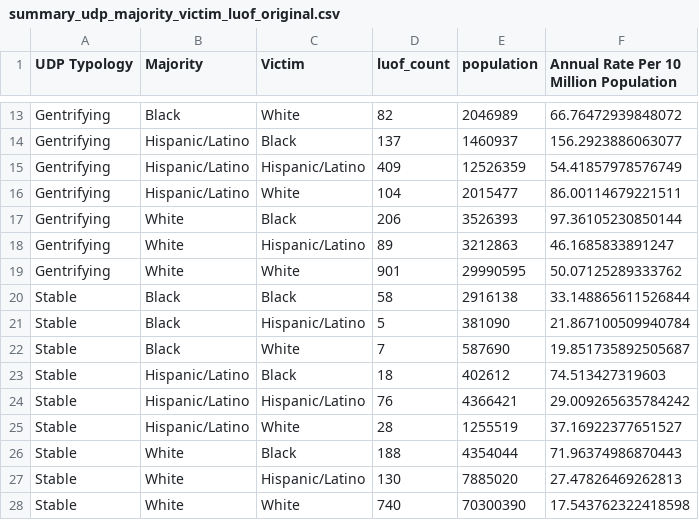
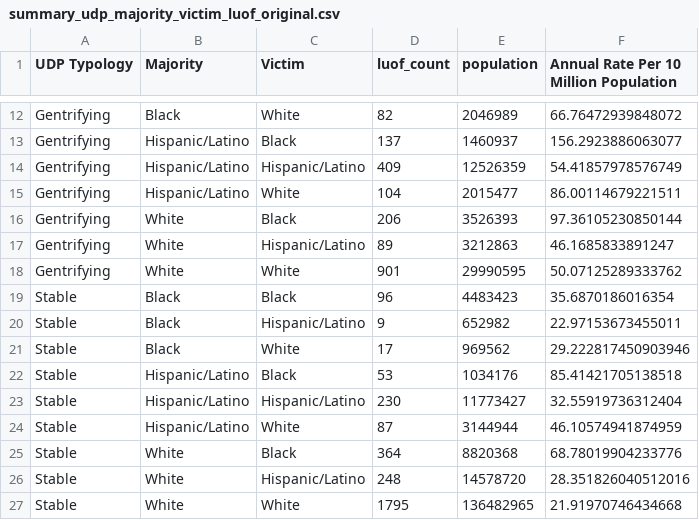
Before and after one commit to matthewacarson/udp_expansion, a CSV file: summary_udp_majority_victim_luof_original.csv, drawn as a sheet; only a part is shown, gaps mark what is left out; the diff covers the shown part only.

```diff
--- a/summary_udp_majority_victim_luof_original.csv
+++ b/summary_udp_majority_victim_luof_original.csv
@@ -19,10 +18,10 @@ Gentrifying,White,Hispanic/Latino,89,3212863,46.1685833891247
 Gentrifying,White,White,901,29990595,50.07125289333762
-Stable,Black,Black,58,2916138,33.148865611526844
-Stable,Black,Hispanic/Latino,5,381090,21.867100509940784
-Stable,Black,White,7,587690,19.851735892505687
-Stable,Hispanic/Latino,Black,18,402612,74.513427319603
-Stable,Hispanic/Latino,Hispanic/Latino,76,4366421,29.009265635784242
-Stable,Hispanic/Latino,White,28,1255519,37.16922377651527
-Stable,White,Black,188,4354044,71.96374986870443
-Stable,White,Hispanic/Latino,130,7885020,27.47826469262813
-Stable,White,White,740,70300390,17.543762322418598
+Stable,Black,Black,96,4483423,35.6870186016354
+Stable,Black,Hispanic/Latino,9,652982,22.97153673455011
+Stable,Black,White,17,969562,29.222817450903946
+Stable,Hispanic/Latino,Black,53,1034176,85.41421705138518
+Stable,Hispanic/Latino,Hispanic/Latino,230,11773427,32.55919736312404
+Stable,Hispanic/Latino,White,87,3144944,46.10574941874959
+Stable,White,Black,364,8820368,68.78019904233776
+Stable,White,Hispanic/Latino,248,14578720,28.351826040512016
+Stable,White,White,1795,136482965,21.91970746434668
```
Also changed, not shown: 1 removed row and 24 edited cells elsewhere in this file, 19 other files.
